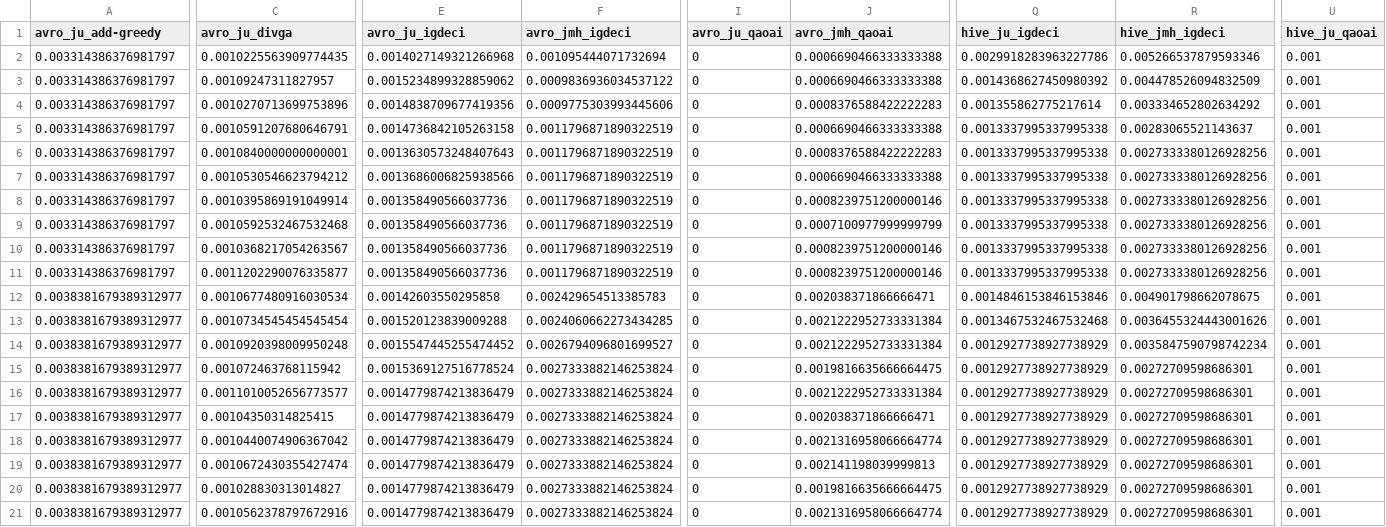
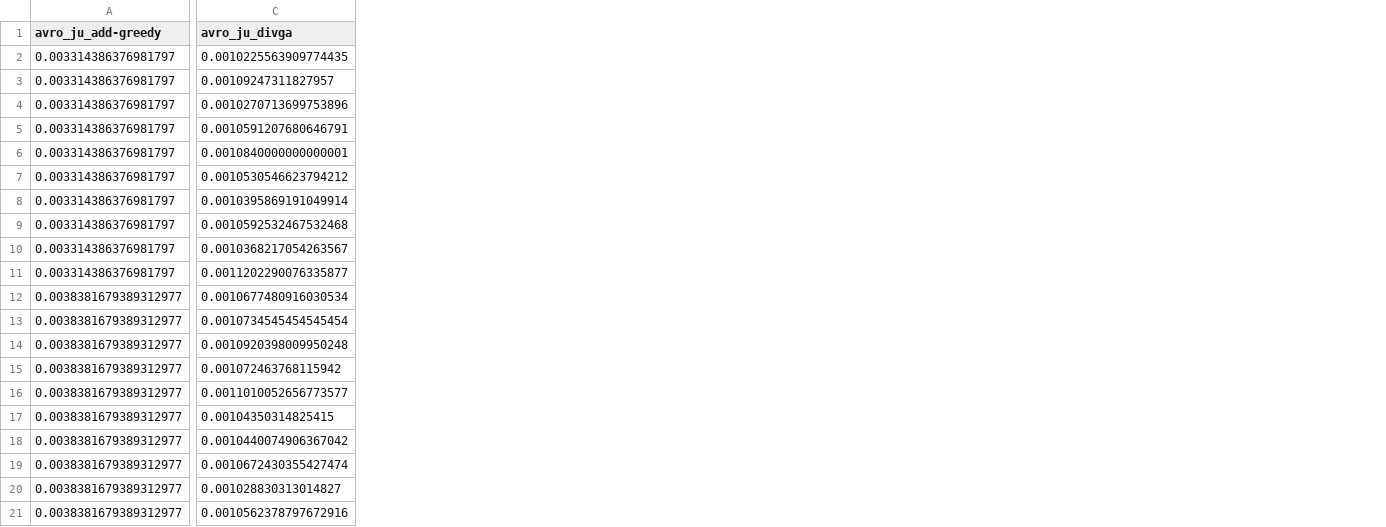
Before and after one commit to Tensa53/IRUPT, a CSV file: stats/means_costs.csv, drawn as a sheet; only a part is shown, gaps mark what is left out; the diff covers the shown part only; the diff names each change by its address in the sheet, - before the commit and + after, or states it on an @@ line.

Commit message:
Re-computed stats without quantum ideal algorithms

```diff
--- a/stats/means_costs.csv
+++ b/stats/means_costs.csv
-column E (avro_ju_igdeci), rows 2-21: 0.0014027149321266968 | 0.0015234899328859062 | 0.0014838709677419356 | 0.0014736842105263158 | 0.0013630573248407643 | 0.0013686006825938566 | 0.001358490566037736 | 0.001358490566037736 | 0.001358490566037736 | 0.001358490566037736 | 0.00142603550295858 | 0.001520123839009288 | 0.0015547445255474452 | 0.0015369127516778524 | 0.0014779874213836479 | 0.0014779874213836479 | 0.0014779874213836479 | 0.0014779874213836479 | 0.0014779874213836479 | 0.0014779874213836479
-column F (avro_jmh_igdeci), rows 2-21: 0.001095444071732694 | 0.0009836936034537122 | 0.0009775303993445606 | 0.0011796871890322519 | 0.0011796871890322519 | 0.0011796871890322519 | 0.0011796871890322519 | 0.0011796871890322519 | 0.0011796871890322519 | 0.0011796871890322519 | 0.002429654513385783 | 0.0024060662273434285 | 0.0026794096801699527 | 0.0027333882146253824 | 0.0027333882146253824 | 0.0027333882146253824 | 0.0027333882146253824 | 0.0027333882146253824 | 0.0027333882146253824 | 0.0027333882146253824
-column I (avro_ju_qaoai), rows 2-21: all 0
-column J (avro_jmh_qaoai), rows 2-21: 0.0006690466333333388 | 0.0006690466333333388 | 0.0008376588422222283 | 0.0006690466333333388 | 0.0008376588422222283 | 0.0006690466333333388 | 0.0008239751200000146 | 0.0007100977999999799 | 0.0008239751200000146 | 0.0008239751200000146 | 0.002038371866666471 | 0.0021222952733331384 | 0.0021222952733331384 | 0.0019816635666664475 | 0.0021222952733331384 | 0.002038371866666471 | 0.0021316958066664774 | 0.002141198039999813 | 0.0019816635666664475 | 0.0021316958066664774
-column Q (hive_ju_igdeci), rows 2-21: 0.0029918283963227786 | 0.0014368627450980392 | 0.001355862775217614 | 0.0013337995337995338 | 0.0013337995337995338 | 0.0013337995337995338 | 0.0013337995337995338 | 0.0013337995337995338 | 0.0013337995337995338 | 0.0013337995337995338 | 0.0014846153846153846 | 0.0013467532467532468 | 0.0012927738927738929 | 0.0012927738927738929 | 0.0012927738927738929 | 0.0012927738927738929 | 0.0012927738927738929 | 0.0012927738927738929 | 0.0012927738927738929 | 0.0012927738927738929
-column R (hive_jmh_igdeci), rows 2-21: 0.005266537879593346 | 0.004478526094832509 | 0.003334652802634292 | 0.00283065521143637 | 0.0027333380126928256 | 0.0027333380126928256 | 0.0027333380126928256 | 0.0027333380126928256 | 0.0027333380126928256 | 0.0027333380126928256 | 0.004901798662078675 | 0.0036455324443001626 | 0.0035847590798742234 | 0.00272709598686301 | 0.00272709598686301 | 0.00272709598686301 | 0.00272709598686301 | 0.00272709598686301 | 0.00272709598686301 | 0.00272709598686301
-column U (hive_ju_qaoai), rows 2-21: all 0.001
```
Also changed, not shown: 1 removed column elsewhere in this file, stats/means_coverage.csv, 6 other files.
